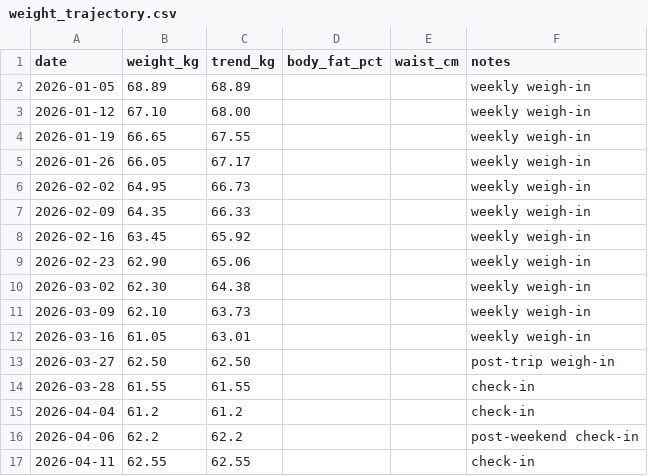
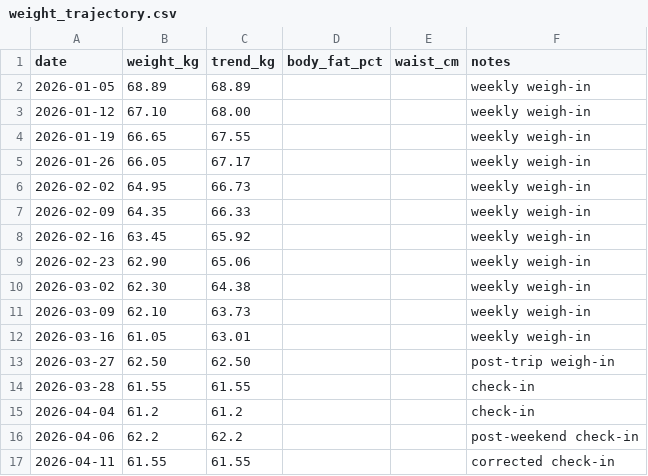
Before and after one commit to Sukrittt/envelope, a CSV file: productivity/fitness/weight_trajectory.csv, drawn as a sheet.

Commit message:
Correct fitness weight check-in to 61.55kg

```diff
--- a/productivity/fitness/weight_trajectory.csv
+++ b/productivity/fitness/weight_trajectory.csv
@@ -16,2 +16,2 @@ date,weight_kg,trend_kg,body_fat_pct,waist_cm,notes
 2026-04-06,62.2,62.2,,,post-weekend check-in
-2026-04-11,62.55,62.55,,,check-in
+2026-04-11,61.55,61.55,,,corrected check-in
```
Also changed, not shown: 1 other file.
